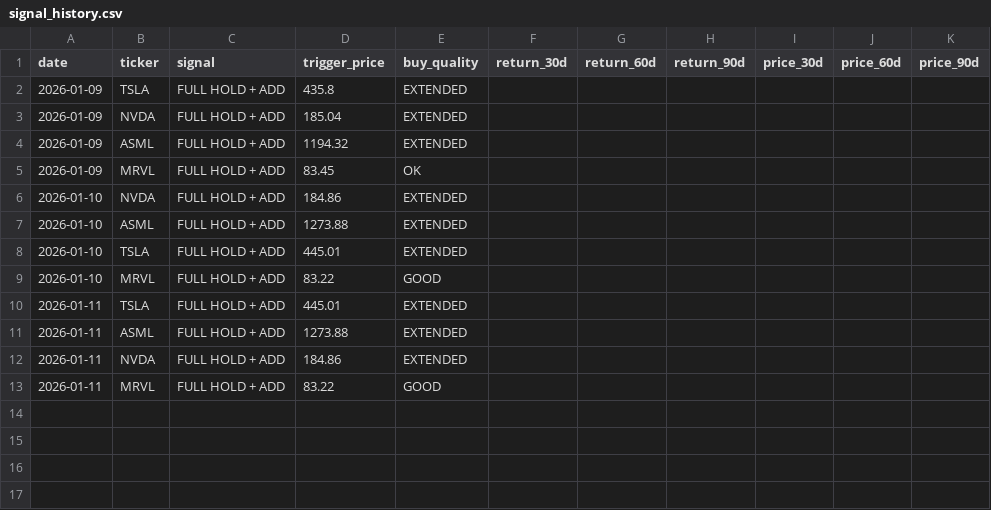
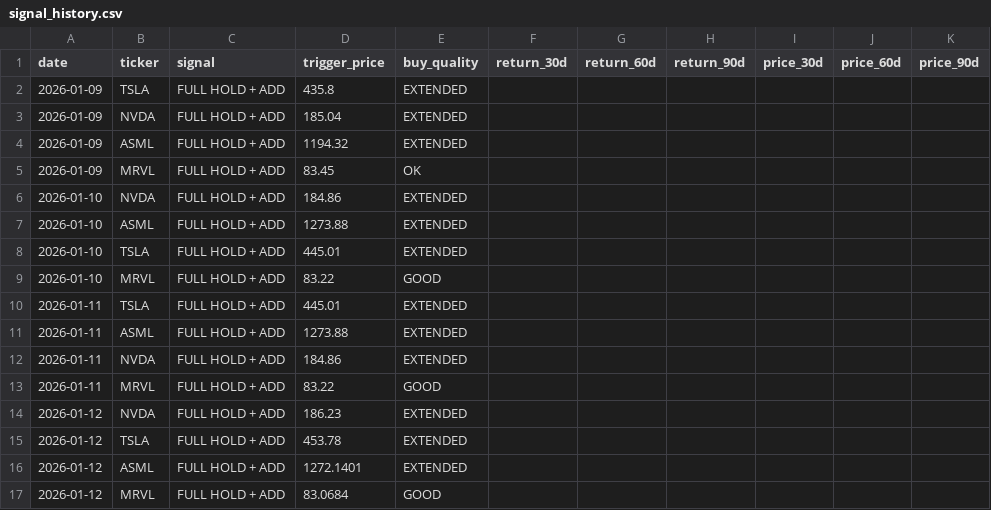
Before and after one commit to CalmDude/my_script_project, a CSV file: data/signal_history.csv, drawn as a sheet; the diff names each change by its address in the sheet, - before the commit and + after, or states it on an @@ line.

```diff
--- a/data/signal_history.csv
+++ b/data/signal_history.csv
+row 14: 2026-01-12 | NVDA | FULL HOLD + ADD | 186.23 | EXTENDED
+row 15: 2026-01-12 | TSLA | FULL HOLD + ADD | 453.78 | EXTENDED
+row 16: 2026-01-12 | ASML | FULL HOLD + ADD | 1272.1401 | EXTENDED
+row 17: 2026-01-12 | MRVL | FULL HOLD + ADD | 83.0684 | GOOD
```
Also changed, not shown: 12 other files.
